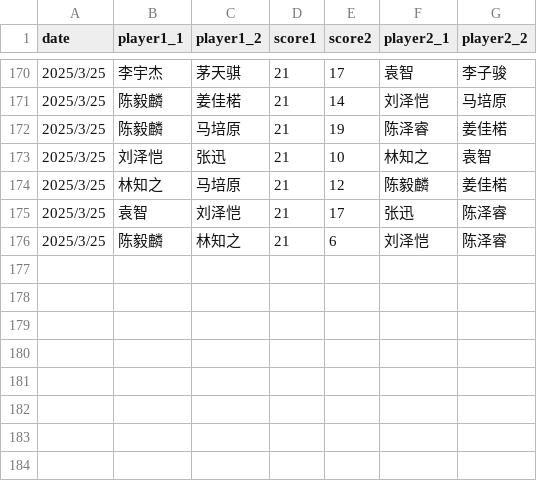
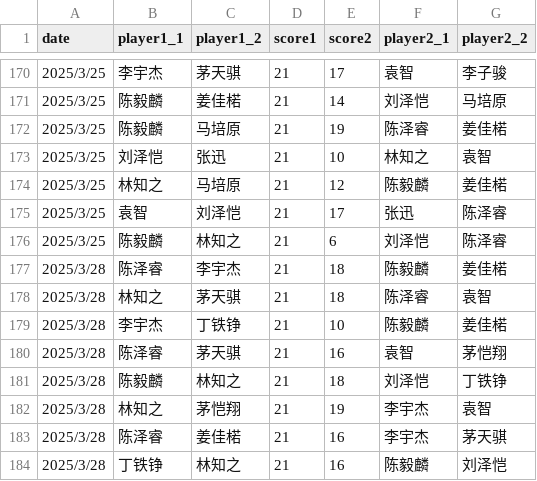
Before and after one commit to x10chenyilin/x10chenyilin.github.io, a CSV file: badminton/data/badminton-record-doubles.csv, drawn as a sheet; only a part is shown, gaps mark what is left out; the diff names each change by its address in the sheet, - before the commit and + after, or states it on an @@ line.

Commit message:
Update data 2025/3/28

```diff
--- a/badminton/data/badminton-record-doubles.csv
+++ b/badminton/data/badminton-record-doubles.csv
+row 177: 2025/3/28 | 陈泽睿 | 李宇杰 | 21 | 18 | 陈毅麟 | 姜佳楉
+row 178: 2025/3/28 | 林知之 | 茅天骐 | 21 | 18 | 陈泽睿 | 袁智
+row 179: 2025/3/28 | 李宇杰 | 丁铁铮 | 21 | 10 | 陈毅麟 | 姜佳楉
+row 180: 2025/3/28 | 陈泽睿 | 茅天骐 | 21 | 16 | 袁智 | 茅恺翔
+row 181: 2025/3/28 | 陈毅麟 | 林知之 | 21 | 18 | 刘泽恺 | 丁铁铮
+row 182: 2025/3/28 | 林知之 | 茅恺翔 | 21 | 19 | 李宇杰 | 袁智
+row 183: 2025/3/28 | 陈泽睿 | 姜佳楉 | 21 | 16 | 李宇杰 | 茅天骐
+row 184: 2025/3/28 | 丁铁铮 | 林知之 | 21 | 16 | 陈毅麟 | 刘泽恺
```
Also changed, not shown: 2 other files.
